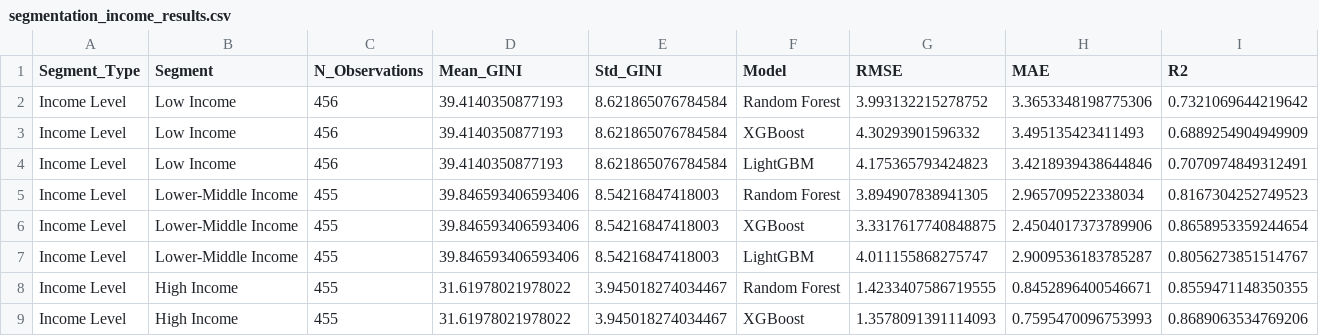
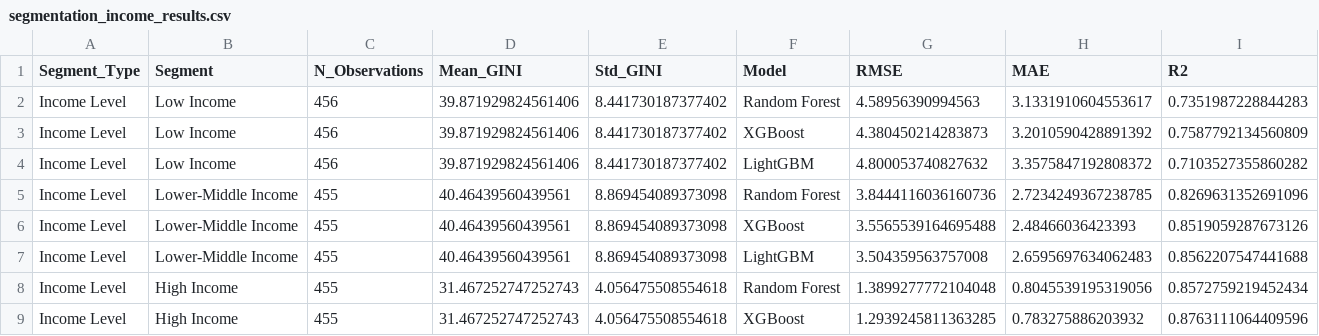
Before and after one commit to BGoye2/DSAP2025_BenoitGoye, a CSV file: output/segmentation_income_results.csv, drawn as a sheet; only a part is shown; the diff covers the shown part only.

```diff
--- a/output/segmentation_income_results.csv
+++ b/output/segmentation_income_results.csv
@@ -1,9 +1,9 @@
 Segment_Type,Segment,N_Observations,Mean_GINI,Std_GINI,Model,RMSE,MAE,R2
-Income Level,Low Income,456,39.4140350877193,8.621865076784584,Random Forest,3.993132215278752,3.3653348198775306,0.7321069644219642
-Income Level,Low Income,456,39.4140350877193,8.621865076784584,XGBoost,4.30293901596332,3.495135423411493,0.6889254904949909
-Income Level,Low Income,456,39.4140350877193,8.621865076784584,LightGBM,4.175365793424823,3.4218939438644846,0.7070974849312491
-Income Level,Lower-Middle Income,455,39.846593406593406,8.54216847418003,Random Forest,3.894907838941305,2.965709522338034,0.8167304252749523
-Income Level,Lower-Middle Income,455,39.846593406593406,8.54216847418003,XGBoost,3.3317617740848875,2.4504017373789906,0.8658953359244654
-Income Level,Lower-Middle Income,455,39.846593406593406,8.54216847418003,LightGBM,4.011155868275747,2.9009536183785287,0.8056273851514767
-Income Level,High Income,455,31.61978021978022,3.945018274034467,Random Forest,1.4233407586719555,0.8452896400546671,0.8559471148350355
-Income Level,High Income,455,31.61978021978022,3.945018274034467,XGBoost,1.3578091391114093,0.7595470096753993,0.8689063534769206
+Income Level,Low Income,456,39.871929824561406,8.441730187377402,Random Forest,4.58956390994563,3.1331910604553617,0.7351987228844283
+Income Level,Low Income,456,39.871929824561406,8.441730187377402,XGBoost,4.380450214283873,3.2010590428891392,0.7587792134560809
+Income Level,Low Income,456,39.871929824561406,8.441730187377402,LightGBM,4.800053740827632,3.3575847192808372,0.7103527355860282
+Income Level,Lower-Middle Income,455,40.46439560439561,8.869454089373098,Random Forest,3.8444116036160736,2.7234249367238785,0.8269631352691096
+Income Level,Lower-Middle Income,455,40.46439560439561,8.869454089373098,XGBoost,3.5565539164695488,2.48466036423393,0.8519059287673126
+Income Level,Lower-Middle Income,455,40.46439560439561,8.869454089373098,LightGBM,3.504359563757008,2.6595697634062483,0.8562207547441688
+Income Level,High Income,455,31.467252747252743,4.056475508554618,Random Forest,1.3899277772104048,0.8045539195319056,0.8572759219452434
+Income Level,High Income,455,31.467252747252743,4.056475508554618,XGBoost,1.2939245811363285,0.783275886203932,0.8763111064409596
```
Also changed, not shown: 20 edited cells elsewhere in this file, output/comprehensive_metrics.csv, output/model_comparison.csv, 46 other files.
